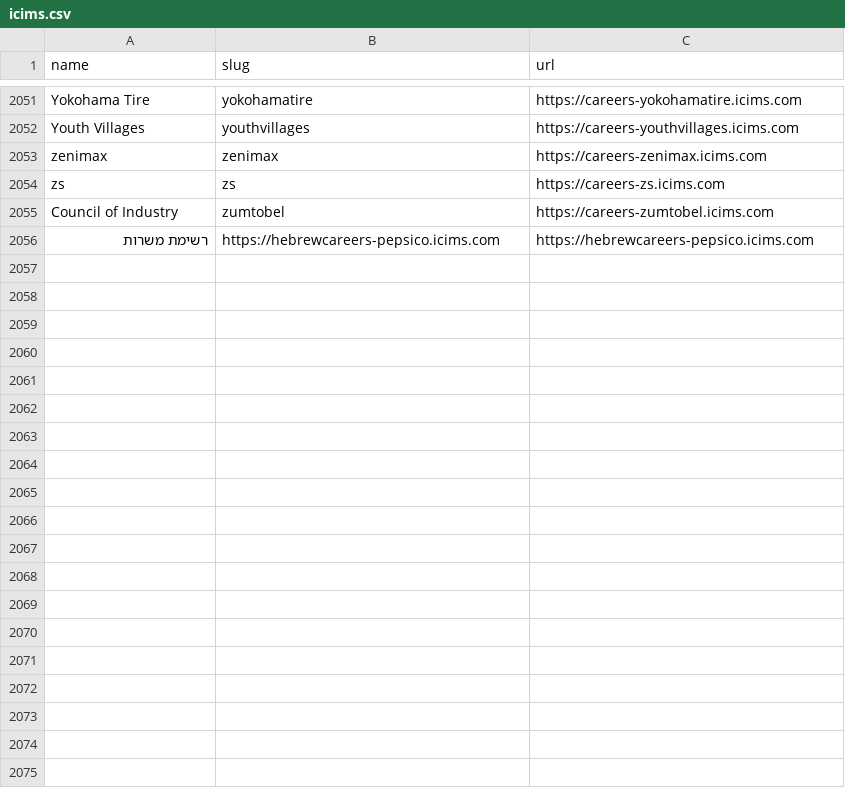
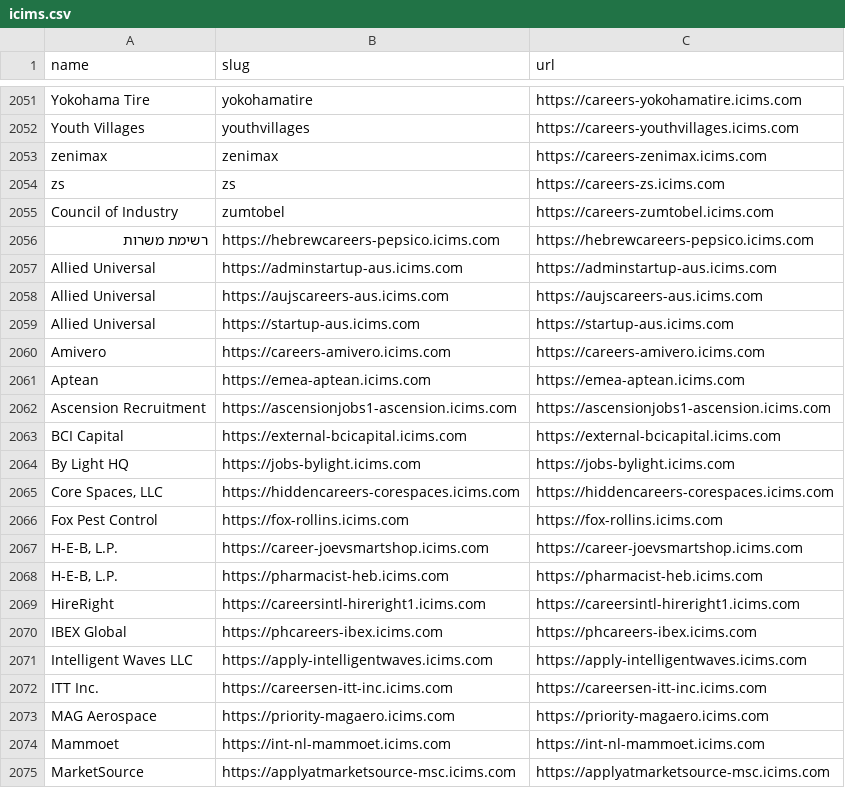
Before and after one commit to complete-labs/ats-scrapers, a CSV file: ats-companies/icims.csv, drawn as a sheet; only a part is shown, gaps mark what is left out; the diff covers the shown part only; the diff names each change by its address in the sheet, - before the commit and + after, or states it on an @@ line.

```diff
--- a/ats-companies/icims.csv
+++ b/ats-companies/icims.csv
+row 2057: Allied Universal | https://adminstartup-aus.icims.com | https://adminstartup-aus.icims.com
+row 2058: Allied Universal | https://aujscareers-aus.icims.com | https://aujscareers-aus.icims.com
+row 2059: Allied Universal | https://startup-aus.icims.com | https://startup-aus.icims.com
+row 2060: Amivero | https://careers-amivero.icims.com | https://careers-amivero.icims.com
+row 2061: Aptean | https://emea-aptean.icims.com | https://emea-aptean.icims.com
+row 2062: Ascension Recruitment | https://ascensionjobs1-ascension.icims.com | https://ascensionjobs1-ascension.icims.com
+row 2063: BCI Capital | https://external-bcicapital.icims.com | https://external-bcicapital.icims.com
+row 2064: By Light HQ | https://jobs-bylight.icims.com | https://jobs-bylight.icims.com
+row 2065: Core Spaces, LLC | https://hiddencareers-corespaces.icims.com | https://hiddencareers-corespaces.icims.com
+row 2066: Fox Pest Control | https://fox-rollins.icims.com | https://fox-rollins.icims.com
+row 2067: H-E-B, L.P. | https://career-joevsmartshop.icims.com | https://career-joevsmartshop.icims.com
+row 2068: H-E-B, L.P. | https://pharmacist-heb.icims.com | https://pharmacist-heb.icims.com
+row 2069: HireRight | https://careersintl-hireright1.icims.com | https://careersintl-hireright1.icims.com
+row 2070: IBEX Global | https://phcareers-ibex.icims.com | https://phcareers-ibex.icims.com
+row 2071: Intelligent Waves LLC | https://apply-intelligentwaves.icims.com | https://apply-intelligentwaves.icims.com
+row 2072: ITT Inc. | https://careersen-itt-inc.icims.com | https://careersen-itt-inc.icims.com
+row 2073: MAG Aerospace | https://priority-magaero.icims.com | https://priority-magaero.icims.com
+row 2074: Mammoet | https://int-nl-mammoet.icims.com | https://int-nl-mammoet.icims.com
+row 2075: MarketSource | https://applyatmarketsource-msc.icims.com | https://applyatmarketsource-msc.icims.com
```
Also changed, not shown: 16 added rows elsewhere in this file.
